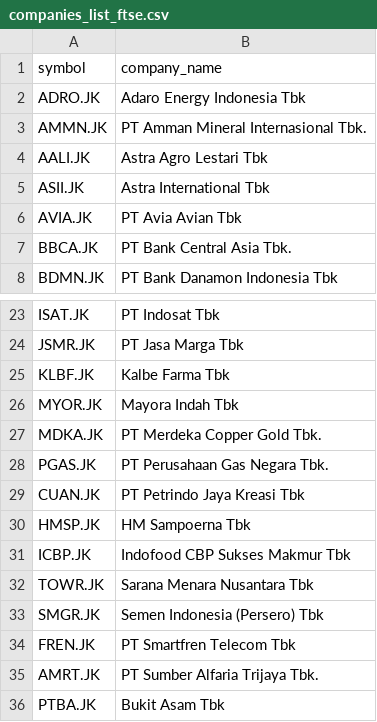
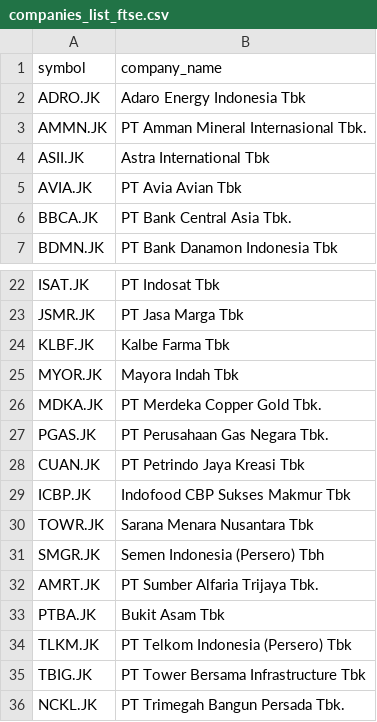
Before and after one commit to supertypeai/sectors_indices_company_list, a CSV file: company_list/companies_list_ftse.csv, drawn as a sheet; only a part is shown, gaps mark what is left out; the shorter side is filled out with more unchanged rows.

Commit message:
Update ftse

```diff
--- a/company_list/companies_list_ftse.csv
+++ b/company_list/companies_list_ftse.csv
@@ -3,3 +3,2 @@ ADRO.JK,Adaro Energy Indonesia Tbk
 AMMN.JK,PT Amman Mineral Internasional Tbk.
-AALI.JK,Astra Agro Lestari Tbk
 ASII.JK,Astra International Tbk
@@ -29,7 +28,5 @@ PGAS.JK,PT Perusahaan Gas Negara Tbk.
 CUAN.JK,PT Petrindo Jaya Kreasi Tbk
-HMSP.JK,HM Sampoerna Tbk
 ICBP.JK,Indofood CBP Sukses Makmur Tbk
 TOWR.JK,Sarana Menara Nusantara Tbk
-SMGR.JK,Semen Indonesia (Persero) Tbk
-FREN.JK,PT Smartfren Telecom Tbk
+SMGR.JK,Semen Indonesia (Persero) Tbh
 AMRT.JK,PT Sumber Alfaria Trijaya Tbk.
```
